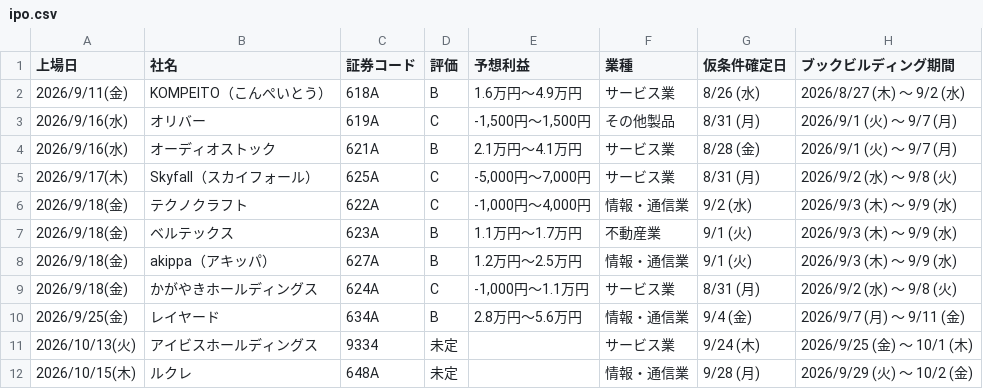
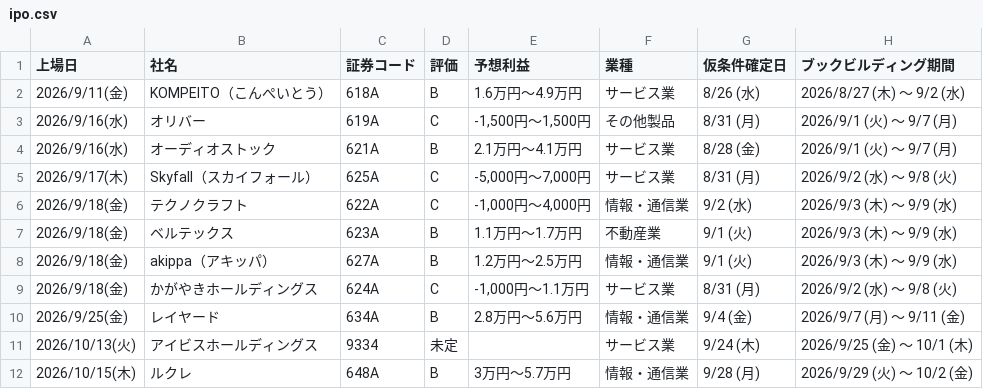
Before and after one commit to Ushibays1992-HUB-Claude/claude_code, a CSV file: ipo.csv, drawn as a sheet; only a part is shown; the diff names each change by its address in the sheet, - before the commit and + after, or states it on an @@ line.

```diff
--- a/ipo.csv
+++ b/ipo.csv
-D12 (評価): 未定
+D12 (評価): B
-E12 (予想利益): (empty)
+E12 (予想利益): 3万円～5.7万円
```
Also changed, not shown: 2 other files.
